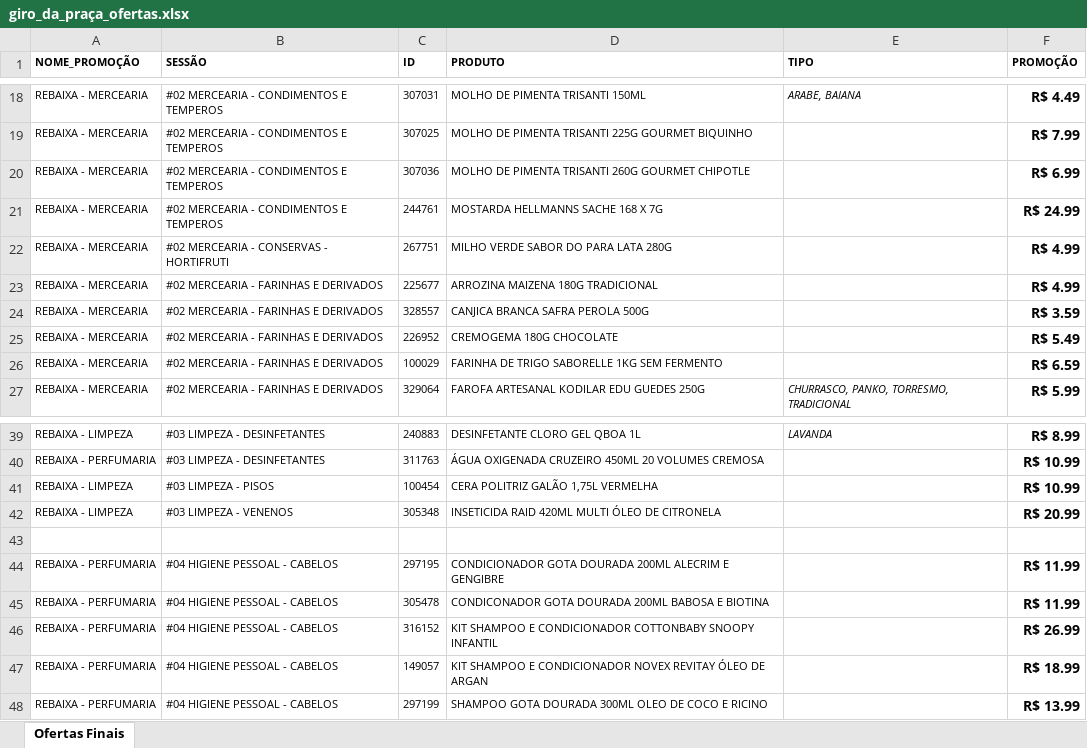
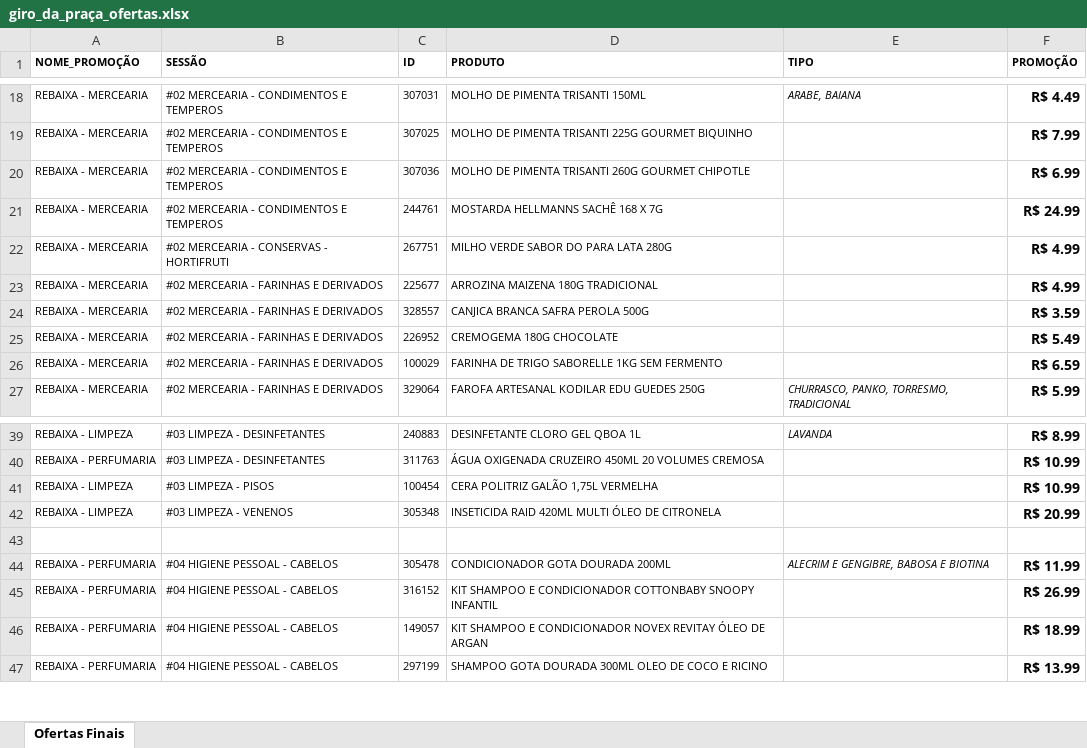
Before and after one commit to geisson/automacao_giro_ofertas, an Excel workbook: giro_da_praça_ofertas.xlsx, sheet Ofertas Finais, drawn as a sheet; only a part is shown, gaps mark what is left out; values as stored, in another font and other column widths than the file's, no borders; removed rows and columns are numbered as before the commit, all else as after; the diff covers the shown part only; the diff names each change by its address in the sheet, - before the commit and + after, or states it on an @@ line.

```diff
--- a/giro_da_praça_ofertas.xlsx (sheet Ofertas Finais)
+++ b/giro_da_praça_ofertas.xlsx (sheet Ofertas Finais)
-D21 (PRODUTO): MOSTARDA HELLMANNS SACHE 168 X 7G
+D21 (PRODUTO): MOSTARDA HELLMANNS SACHÊ 168 X 7G
-row 44: REBAIXA - PERFUMARIA | #04 HIGIENE PESSOAL - CABELOS | 297195 | CONDICIONADOR GOTA DOURADA 200ML ALECRIM E GENGIBRE |  | R$ 11.99
-D44 (PRODUTO): CONDICONADOR GOTA DOURADA 200ML BABOSA E BIOTINA
+D44 (PRODUTO): CONDICIONADOR GOTA DOURADA 200ML
-E44 (TIPO): (empty)
+E44 (TIPO): ALECRIM E GENGIBRE, BABOSA E BIOTINA
```
Also changed, not shown: 5 added rows, 5 removed rows and 6 edited cells elsewhere in this sheet, produtos_cadastrados.xlsx.
